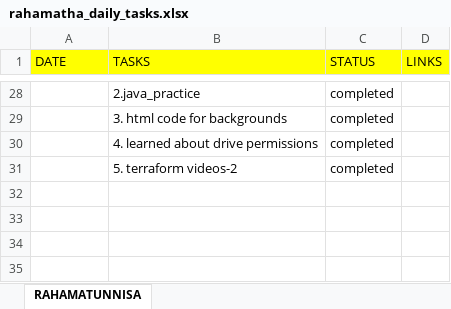
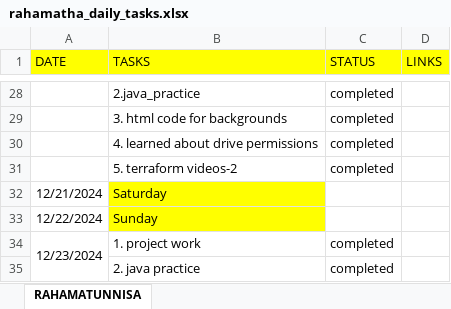
Before and after one commit to Rahamatunnisaabdul12/Daily_tasks, an Excel workbook: daily_status/rahamatha_daily_tasks.xlsx, sheet RAHAMATUNNISA, drawn as a sheet; only a part is shown, gaps mark what is left out; values as stored, in another font and other column widths than the file's, no borders; the diff names each change by its address in the sheet, - before the commit and + after, or states it on an @@ line.

Commit message:
update

```diff
--- a/daily_status/rahamatha_daily_tasks.xlsx (sheet RAHAMATUNNISA)
+++ b/daily_status/rahamatha_daily_tasks.xlsx (sheet RAHAMATUNNISA)
+row 32: 12/21/2024 | Saturday
+row 33: 12/22/2024 | Sunday
+row 34: 12/23/2024 | 1. project work | completed
+row 35:  | 2. java practice | completed
```
